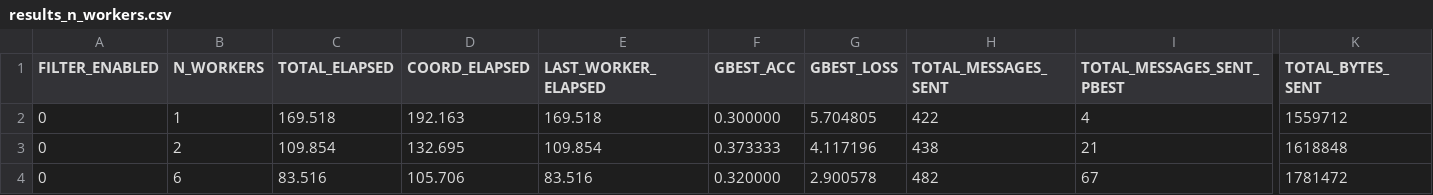
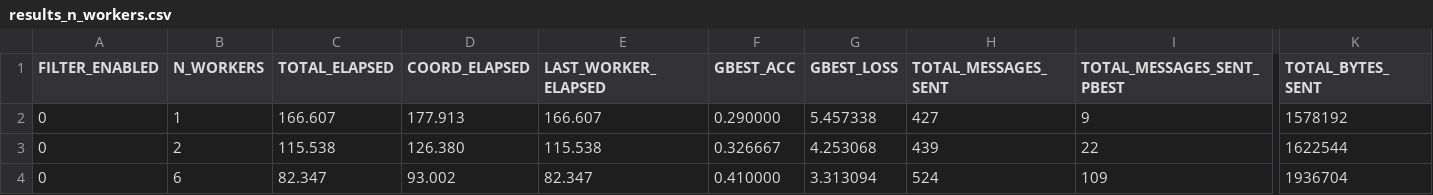
Before and after one commit to AthanasiosChristopoulos/KAFKA_PSO, a CSV file: java/experimental_results_server/results_n_workers.csv, drawn as a sheet; only a part is shown, gaps mark what is left out; the diff covers the shown part only; the diff names each change by its address in the sheet, - before the commit and + after, or states it on an @@ line.

```diff
--- a/java/experimental_results_server/results_n_workers.csv
+++ b/java/experimental_results_server/results_n_workers.csv
-C2 (TOTAL_ELAPSED): 169.518
+C2 (TOTAL_ELAPSED): 166.607
-D2 (COORD_ELAPSED): 192.163
+D2 (COORD_ELAPSED): 177.913
-E2 (LAST_WORKER_ELAPSED): 169.518
+E2 (LAST_WORKER_ELAPSED): 166.607
-F2 (GBEST_ACC): 0.300000
+F2 (GBEST_ACC): 0.290000
-G2 (GBEST_LOSS): 5.704805
+G2 (GBEST_LOSS): 5.457338
-H2 (TOTAL_MESSAGES_SENT): 422
+H2 (TOTAL_MESSAGES_SENT): 427
-I2 (TOTAL_MESSAGES_SENT_PBEST): 4
+I2 (TOTAL_MESSAGES_SENT_PBEST): 9
-K2 (TOTAL_BYTES_SENT): 1559712
+K2 (TOTAL_BYTES_SENT): 1578192
-C3 (TOTAL_ELAPSED): 109.854
+C3 (TOTAL_ELAPSED): 115.538
-D3 (COORD_ELAPSED): 132.695
+D3 (COORD_ELAPSED): 126.380
-E3 (LAST_WORKER_ELAPSED): 109.854
+E3 (LAST_WORKER_ELAPSED): 115.538
-F3 (GBEST_ACC): 0.373333
+F3 (GBEST_ACC): 0.326667
-G3 (GBEST_LOSS): 4.117196
+G3 (GBEST_LOSS): 4.253068
-H3 (TOTAL_MESSAGES_SENT): 438
+H3 (TOTAL_MESSAGES_SENT): 439
-I3 (TOTAL_MESSAGES_SENT_PBEST): 21
+I3 (TOTAL_MESSAGES_SENT_PBEST): 22
-K3 (TOTAL_BYTES_SENT): 1618848
+K3 (TOTAL_BYTES_SENT): 1622544
-C4 (TOTAL_ELAPSED): 83.516
+C4 (TOTAL_ELAPSED): 82.347
-D4 (COORD_ELAPSED): 105.706
+D4 (COORD_ELAPSED): 93.002
-E4 (LAST_WORKER_ELAPSED): 83.516
+E4 (LAST_WORKER_ELAPSED): 82.347
-F4 (GBEST_ACC): 0.320000
+F4 (GBEST_ACC): 0.410000
-G4 (GBEST_LOSS): 2.900578
+G4 (GBEST_LOSS): 3.313094
-H4 (TOTAL_MESSAGES_SENT): 482
+H4 (TOTAL_MESSAGES_SENT): 524
-I4 (TOTAL_MESSAGES_SENT_PBEST): 67
+I4 (TOTAL_MESSAGES_SENT_PBEST): 109
-K4 (TOTAL_BYTES_SENT): 1781472
+K4 (TOTAL_BYTES_SENT): 1936704
```
Also changed, not shown: 30 edited cells elsewhere in this file, 10 other files.
